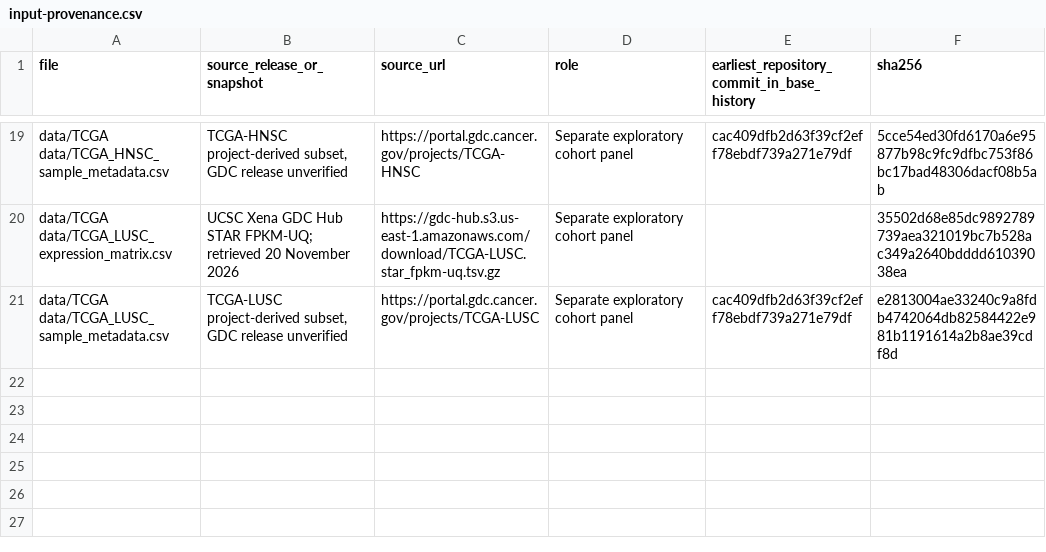
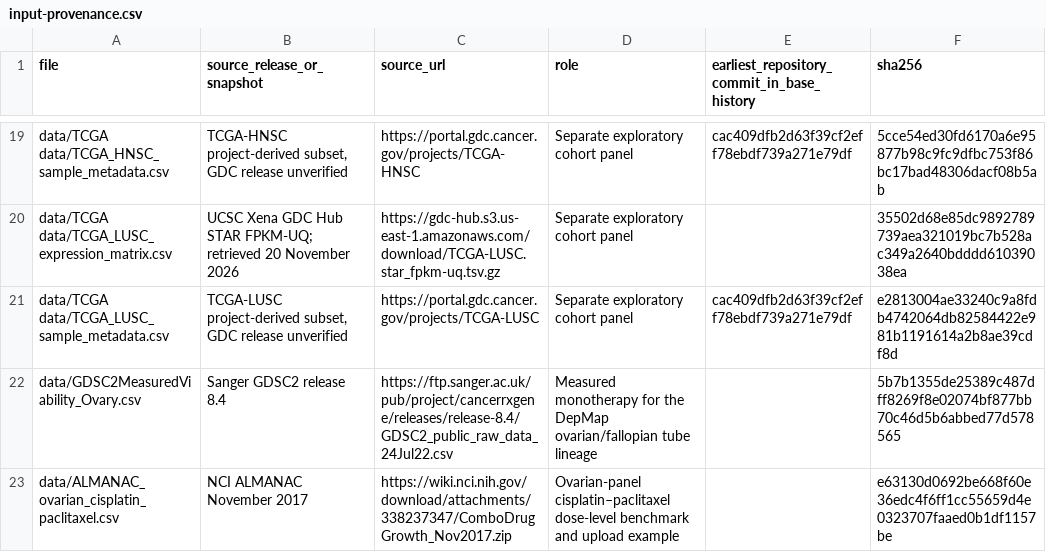
Before and after one commit to Bafana-saltiel/CisplatinApp, a CSV file: data/input-provenance.csv, drawn as a sheet; only a part is shown, gaps mark what is left out.

```diff
--- a/data/input-provenance.csv
+++ b/data/input-provenance.csv
@@ -21 +21,3 @@ data/TCGA data/TCGA_LUSC_expression_matrix.csv,UCSC Xena GDC Hub STAR FPKM-UQ; r
 data/TCGA data/TCGA_LUSC_sample_metadata.csv,"TCGA-LUSC project-derived subset, GDC release unverified",https://portal.gdc.cancer.gov/projects/TCGA-LUSC,Separate exploratory cohort panel,cac409dfb2d63f39cf2eff78ebdf739a271e79df,e2813004ae33240c9a8fdb4742064db82584422e981b1191614a2b8ae39cdf8d
+data/GDSC2MeasuredViability_Ovary.csv,Sanger GDSC2 release 8.4,https://ftp.sanger.ac.uk/pub/project/cancerrxgene/releases/release-8.4/GDSC2_public_raw_data_24Jul22.csv,Measured monotherapy for the DepMap ovarian/fallopian tube lineage,,5b7b1355de25389c487dff8269f8e02074bf877bb70c46d5b6abbed77d578565
+data/ALMANAC_ovarian_cisplatin_paclitaxel.csv,NCI ALMANAC November 2017,https://wiki.nci.nih.gov/download/attachments/338237347/ComboDrugGrowth_Nov2017.zip,Ovarian-panel cisplatin–paclitaxel dose-level benchmark and upload example,,e63130d0692be668f60e36edc4f6ff1cc55659d4e0323707faaed0b1df1157be
```
Also changed, not shown: 14 other files.
